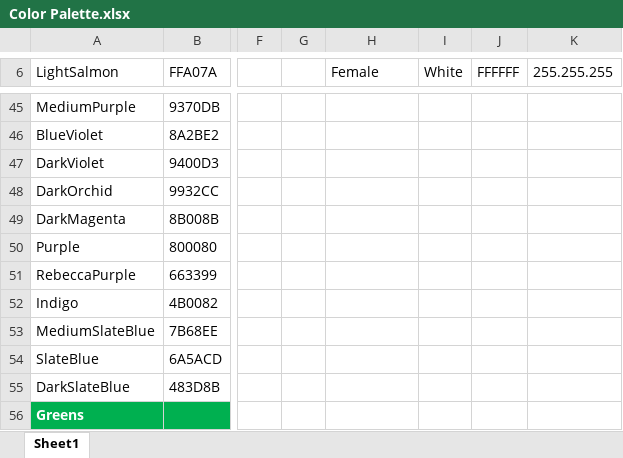
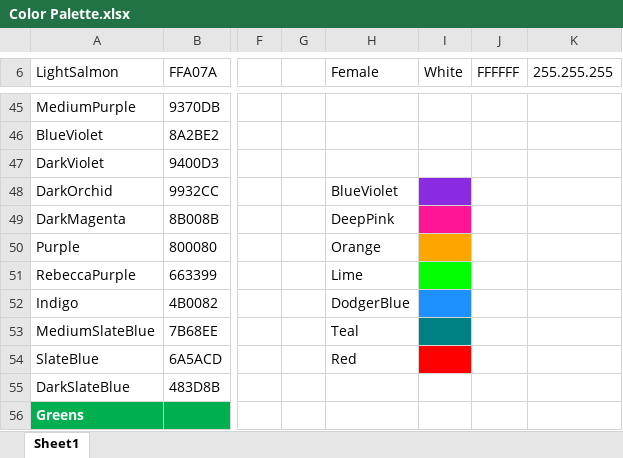
Before and after one commit to EvynDickinson/matlabroot, an Excel workbook: Functions and Code/Color Palette.xlsx, sheet Sheet1, drawn as a sheet; only a part is shown, gaps mark what is left out; values as stored, in another font and other column widths than the file's, no borders; the diff names each change by its address in the sheet, - before the commit and + after, or states it on an @@ line.

```diff
--- a/Functions and Code/Color Palette.xlsx (sheet Sheet1)
+++ b/Functions and Code/Color Palette.xlsx (sheet Sheet1)
-H48 (Female): (empty)
+H48 (Female): BlueViolet
-I48 fill: none
+I48 fill: #8A2BE2
-H49 (Female): (empty)
+H49 (Female): DeepPink
-I49 fill: none
+I49 fill: #FF1493
-H50 (Female): (empty)
+H50 (Female): Orange
-I50 fill: none
+I50 fill: #FFA500
-H51 (Female): (empty)
+H51 (Female): Lime
-I51 fill: none
+I51 fill: #00FF00
-H52 (Female): (empty)
+H52 (Female): DodgerBlue
-I52 fill: none
+I52 fill: #1E90FF
-H53 (Female): (empty)
+H53 (Female): Teal
-I53 fill: none
+I53 fill: #008080
-H54 (Female): (empty)
+H54 (Female): Red
-I54 fill: none
+I54 fill: #FF0000
```
Also changed, not shown: 8 other files.
